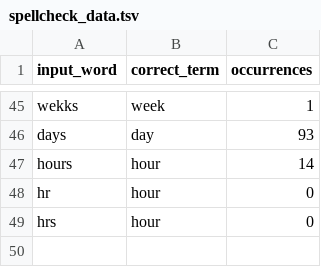
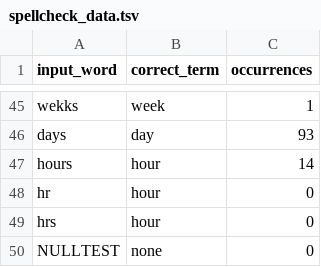
Before and after one commit to sebastianduesing/adp, a TSV file: newscripts/spellcheck_data.tsv, drawn as a sheet; only a part is shown, gaps mark what is left out.

Commit message:
Add manual word-curation process

```diff
--- a/newscripts/spellcheck_data.tsv
+++ b/newscripts/spellcheck_data.tsv
@@ -49 +49,2 @@ hr	hour	0
 hrs	hour	0
+NULLTEST	none	0
```
Also changed, not shown: 3 other files.
